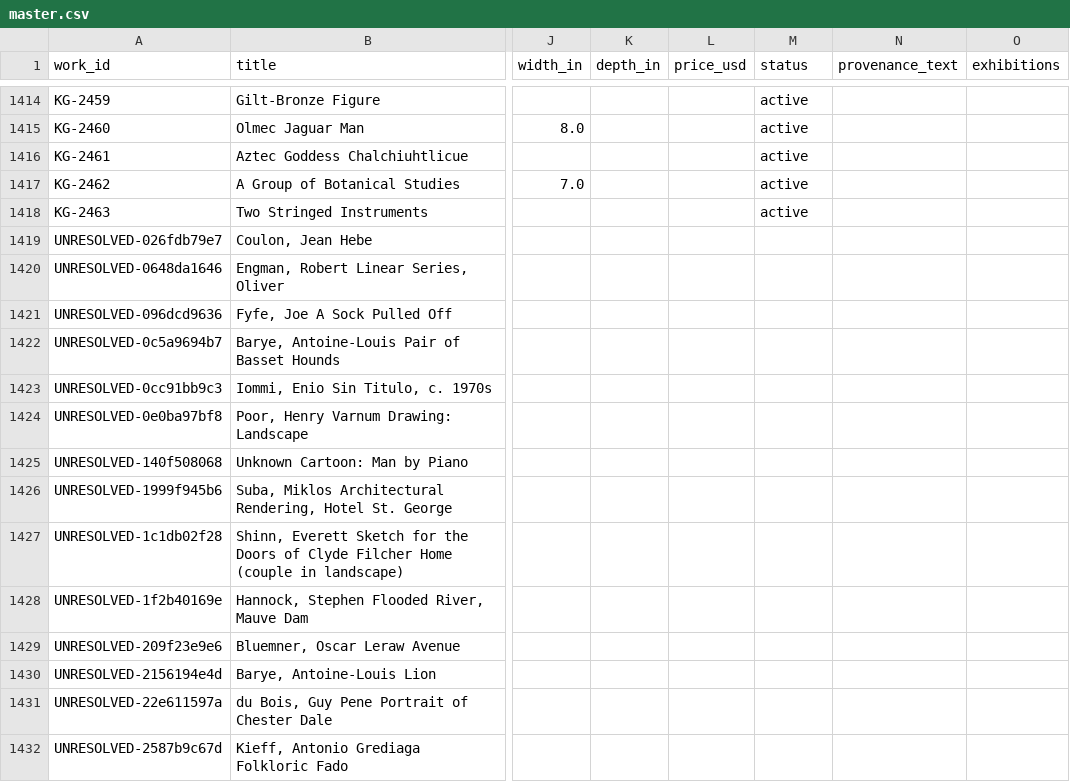
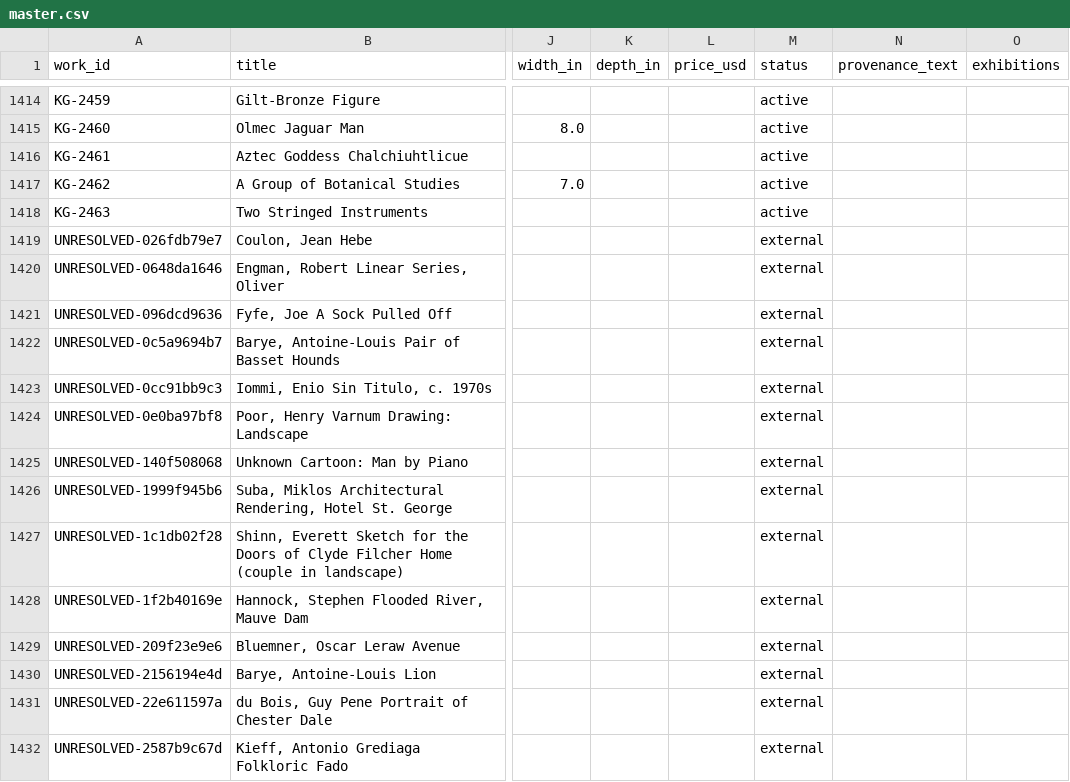
Before and after one commit to kapoorgalleries/kapoorgalleries, a CSV file: data/master.csv, drawn as a sheet; only a part is shown, gaps mark what is left out; the diff covers the shown part only; the diff names each change by its address in the sheet, - before the commit and + after, or states it on an @@ line.

```diff
--- a/data/master.csv
+++ b/data/master.csv
-M1419:M1432 (status): (empty)
+M1419:M1432 (status): external
```
Also changed, not shown: 97 edited cells elsewhere in this file, 10 other files.
